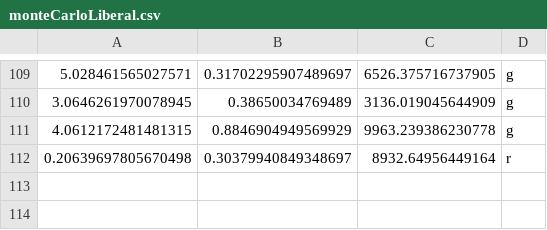
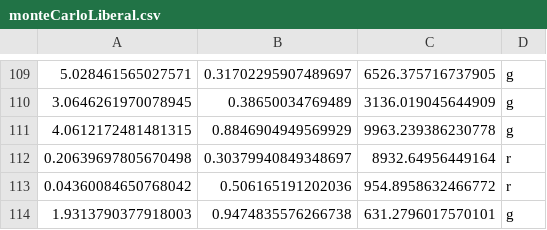
Before and after one commit to thomas-j-vincent/Monte-carlo-simulation, a CSV file: monteCarloLiberal.csv, drawn as a sheet; only a part is shown, gaps mark what is left out; the diff names each change by its address in the sheet, - before the commit and + after, or states it on an @@ line.

Commit message:
starting to organise different files

```diff
--- a/monteCarloLiberal.csv
+++ b/monteCarloLiberal.csv
+row 113: 0.04360084650768042 | 0.506165191202036 | 954.8958632466772 | r
+row 114: 1.9313790377918003 | 0.9474835576266738 | 631.2796017570101 | g
```
